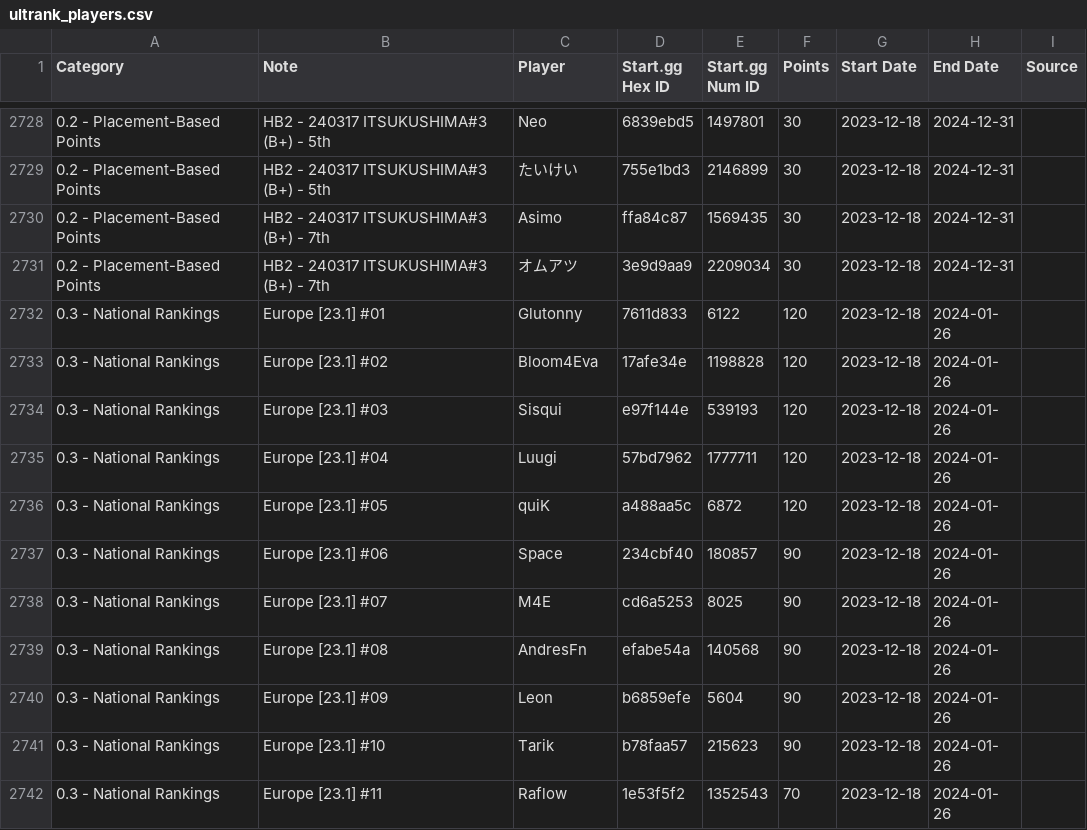
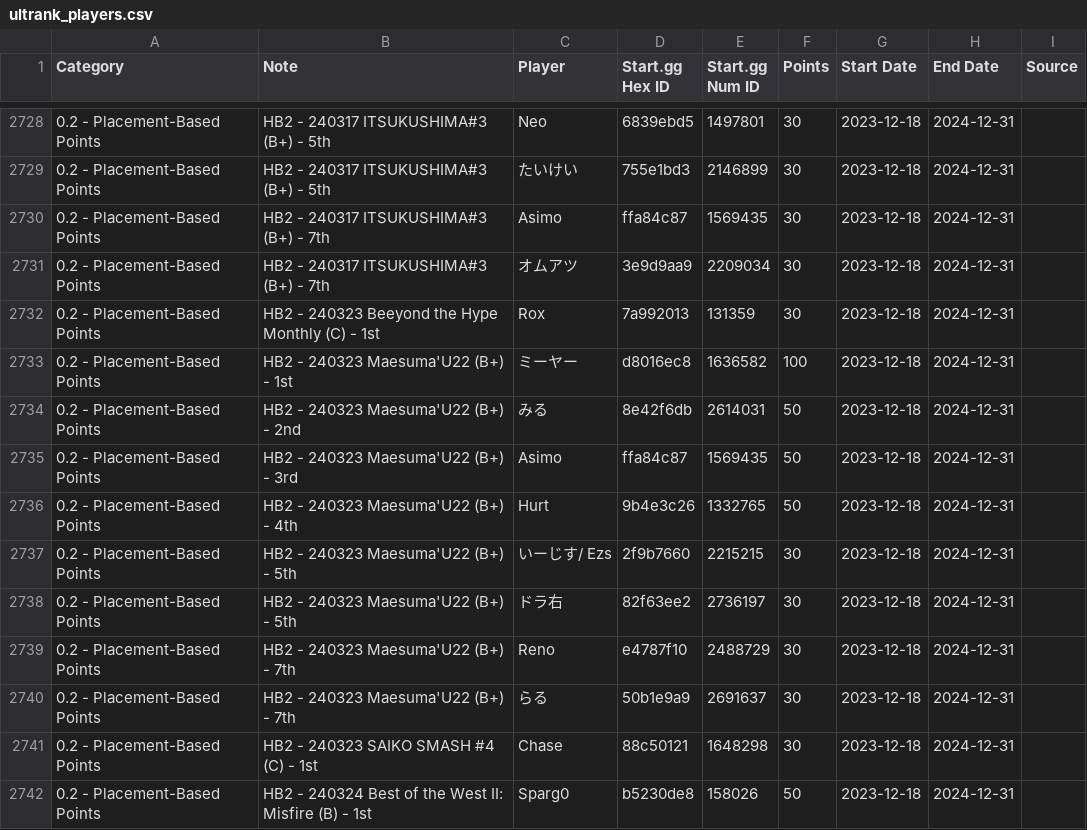
Before and after one commit to kenniky/ultrank-scoring, a CSV file: ultrank_players.csv, drawn as a sheet; only a part is shown, gaps mark what is left out; the shorter side is filled out with more unchanged rows; the diff covers the shown part only.

```diff
--- a/ultrank_players.csv
+++ b/ultrank_players.csv
@@ -2731 +2731,12 @@ Category,Note,Player,Start.gg Hex ID,Start.gg Num ID,Points,Start Date,End Date,
 0.2 - Placement-Based Points,HB2 - 240317 ITSUKUSHIMA#3 (B+) - 7th,オムアツ,3e9d9aa9,2209034,30,2023-12-18,2024-12-31,
+0.2 - Placement-Based Points,HB2 - 240323 Beeyond the Hype Monthly (C) - 1st,Rox,7a992013,131359,30,2023-12-18,2024-12-31,
+0.2 - Placement-Based Points,HB2 - 240323 Maesuma'U22 (B+) - 1st,ミーヤー,d8016ec8,1636582,100,2023-12-18,2024-12-31,
+0.2 - Placement-Based Points,HB2 - 240323 Maesuma'U22 (B+) - 2nd,みる,8e42f6db,2614031,50,2023-12-18,2024-12-31,
+0.2 - Placement-Based Points,HB2 - 240323 Maesuma'U22 (B+) - 3rd,Asimo,ffa84c87,1569435,50,2023-12-18,2024-12-31,
+0.2 - Placement-Based Points,HB2 - 240323 Maesuma'U22 (B+) - 4th,Hurt,9b4e3c26,1332765,50,2023-12-18,2024-12-31,
+0.2 - Placement-Based Points,HB2 - 240323 Maesuma'U22 (B+) - 5th,いーじす/ Ezs,2f9b7660,2215215,30,2023-12-18,2024-12-31,
+0.2 - Placement-Based Points,HB2 - 240323 Maesuma'U22 (B+) - 5th,ドラ右,82f63ee2,2736197,30,2023-12-18,2024-12-31,
+0.2 - Placement-Based Points,HB2 - 240323 Maesuma'U22 (B+) - 7th,Reno,e4787f10,2488729,30,2023-12-18,2024-12-31,
+0.2 - Placement-Based Points,HB2 - 240323 Maesuma'U22 (B+) - 7th,らる,50b1e9a9,2691637,30,2023-12-18,2024-12-31,
+0.2 - Placement-Based Points,HB2 - 240323 SAIKO SMASH #4 (C) - 1st,Chase,88c50121,1648298,30,2023-12-18,2024-12-31,
+0.2 - Placement-Based Points,HB2 - 240324 Best of the West II: Misfire (B) - 1st,Sparg0,b5230de8,158026,50,2023-12-18,2024-12-31,
```
Also changed, not shown: 10 added rows, 1 moved row and 1 edited cell elsewhere in this file, ultrank_tags.csv.
